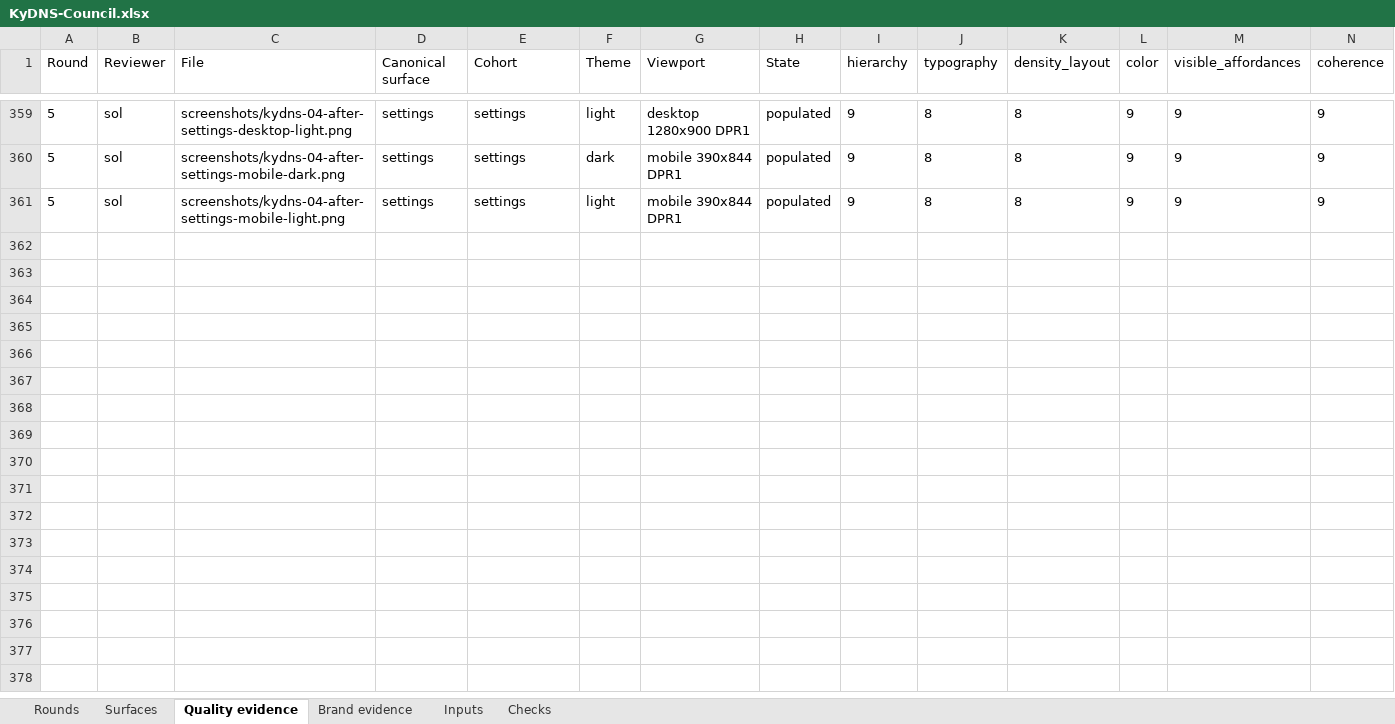
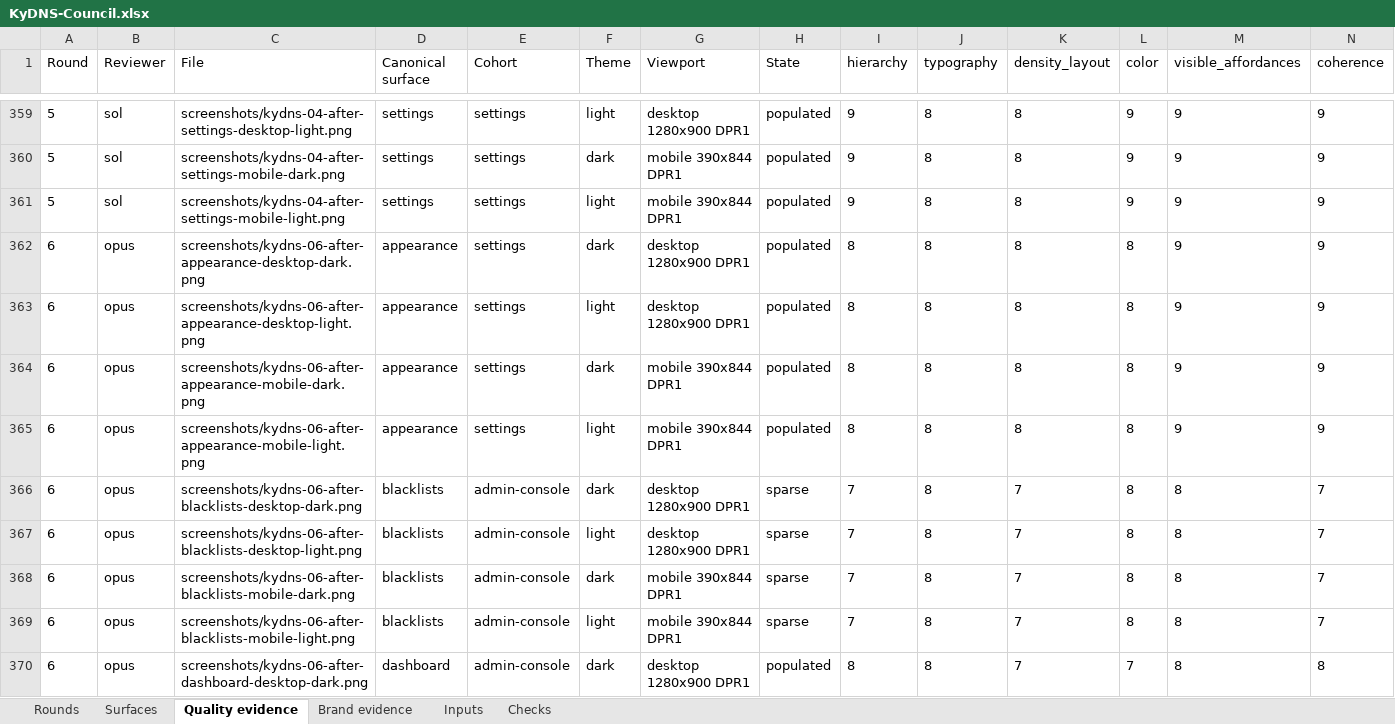
Before and after one commit to Busnes-app/KyDNS-server, an Excel workbook: docs/ui-dns-eight/KyDNS-Council.xlsx, sheet Quality evidence, drawn as a sheet; only a part is shown, gaps mark what is left out; values as stored, in another font and other column widths than the file's, no borders; rows hold the shown columns only; the diff covers the shown part only; the diff names each change by its address in the sheet, - before the commit and + after, or states it on an @@ line.

```diff
--- a/docs/ui-dns-eight/KyDNS-Council.xlsx (sheet Quality evidence)
+++ b/docs/ui-dns-eight/KyDNS-Council.xlsx (sheet Quality evidence)
+row 362: 6 | opus | screenshots/kydns-06-after-appearance-desktop-dark.png | appearance | settings | dark | desktop 1280x900 DPR1 | populated | 8 | 8 | 8 | 8 | 9 | 9
+row 363: 6 | opus | screenshots/kydns-06-after-appearance-desktop-light.png | appearance | settings | light | desktop 1280x900 DPR1 | populated | 8 | 8 | 8 | 8 | 9 | 9
+row 364: 6 | opus | screenshots/kydns-06-after-appearance-mobile-dark.png | appearance | settings | dark | mobile 390x844 DPR1 | populated | 8 | 8 | 8 | 8 | 9 | 9
+row 365: 6 | opus | screenshots/kydns-06-after-appearance-mobile-light.png | appearance | settings | light | mobile 390x844 DPR1 | populated | 8 | 8 | 8 | 8 | 9 | 9
+row 366: 6 | opus | screenshots/kydns-06-after-blacklists-desktop-dark.png | blacklists | admin-console | dark | desktop 1280x900 DPR1 | sparse | 7 | 8 | 7 | 8 | 8 | 7
+row 367: 6 | opus | screenshots/kydns-06-after-blacklists-desktop-light.png | blacklists | admin-console | light | desktop 1280x900 DPR1 | sparse | 7 | 8 | 7 | 8 | 8 | 7
+row 368: 6 | opus | screenshots/kydns-06-after-blacklists-mobile-dark.png | blacklists | admin-console | dark | mobile 390x844 DPR1 | sparse | 7 | 8 | 7 | 8 | 8 | 7
+row 369: 6 | opus | screenshots/kydns-06-after-blacklists-mobile-light.png | blacklists | admin-console | light | mobile 390x844 DPR1 | sparse | 7 | 8 | 7 | 8 | 8 | 7
+row 370: 6 | opus | screenshots/kydns-06-after-dashboard-desktop-dark.png | dashboard | admin-console | dark | desktop 1280x900 DPR1 | populated | 8 | 8 | 7 | 7 | 8 | 8
```
Also changed, not shown: 63 added rows elsewhere in this sheet, sheet Inputs, sheet Brand evidence, sheet Surfaces, sheet Rounds, sheet Checks, 8 other files.
